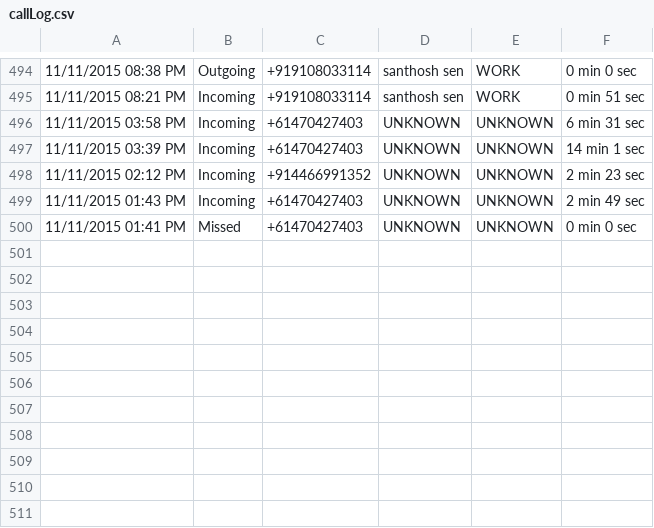
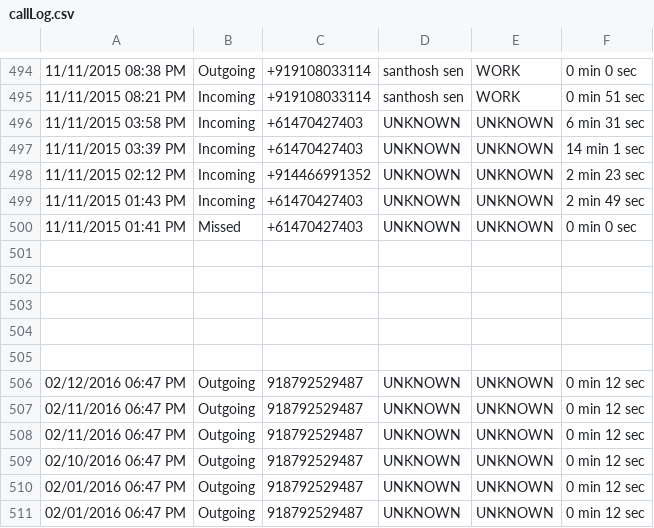
Before and after one commit to naveenmathi/CallReminder, a CSV file: app/src/main/assets/callLog.csv, drawn as a sheet; only a part is shown, gaps mark what is left out; the diff names each change by its address in the sheet, - before the commit and + after, or states it on an @@ line.

```diff
--- a/app/src/main/assets/callLog.csv
+++ b/app/src/main/assets/callLog.csv
+row 501: (empty)
+row 502: (empty)
+row 503: (empty)
+row 504: (empty)
+row 505: (empty)
+row 506: 02/12/2016 06:47 PM | Outgoing | 918792529487 | UNKNOWN | UNKNOWN | 0 min 12 sec
+row 507: 02/11/2016 06:47 PM | Outgoing | 918792529487 | UNKNOWN | UNKNOWN | 0 min 12 sec
+row 508: 02/11/2016 06:47 PM | Outgoing | 918792529487 | UNKNOWN | UNKNOWN | 0 min 12 sec
+row 509: 02/10/2016 06:47 PM | Outgoing | 918792529487 | UNKNOWN | UNKNOWN | 0 min 12 sec
+row 510: 02/01/2016 06:47 PM | Outgoing | 918792529487 | UNKNOWN | UNKNOWN | 0 min 12 sec
+row 511: 02/01/2016 06:47 PM | Outgoing | 918792529487 | UNKNOWN | UNKNOWN | 0 min 12 sec
```
Also changed, not shown: app/src/main/assets/callLog2.csv, 7 other files.
